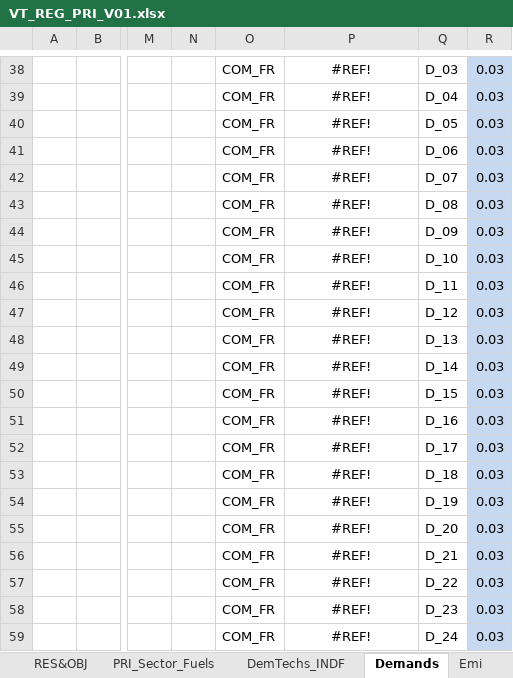
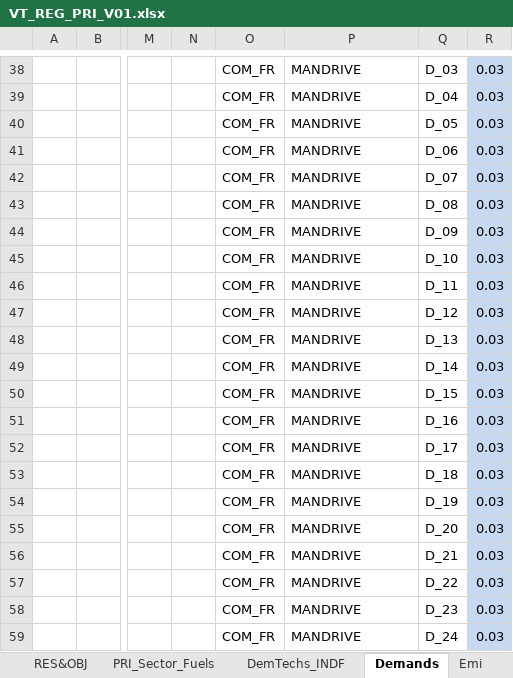
Before and after one commit to Tamenew/INDIND, an Excel workbook: VT_REG_PRI_V01.xlsx, sheet Demands, drawn as a sheet; only a part is shown, gaps mark what is left out; values as stored, in another font and other column widths than the file's, no borders; charts and pictures not drawn; the diff covers the shown part only; the diff names each change by its address in the sheet, - before the commit and + after, or states it on an @@ line.

```diff
--- a/VT_REG_PRI_V01.xlsx (sheet Demands)
+++ b/VT_REG_PRI_V01.xlsx (sheet Demands)
-P38:P59: #REF!
+P38:P59: MANDRIVE
-P38:P59 alignment: center
+P38:P59 alignment: left
```
Also changed, not shown: 29 edited cells and cell formats elsewhere in this sheet.
